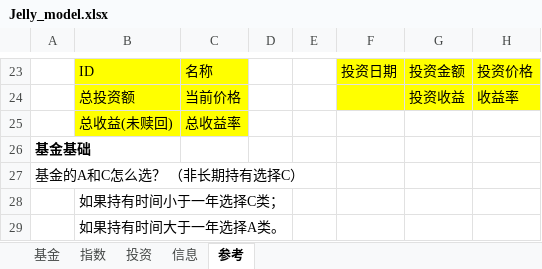
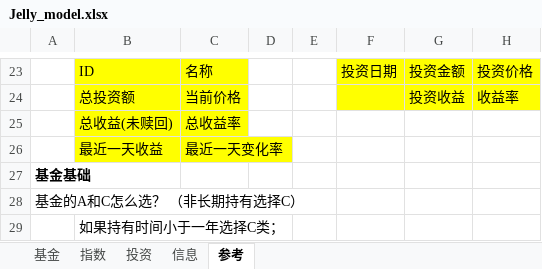
Before and after one commit to sinojelly/FundHelper, an Excel workbook: fund/Jelly_model.xlsx, sheet 参考, drawn as a sheet; only a part is shown, gaps mark what is left out; the shorter side is filled out with more unchanged rows; values as stored, in another font and other column widths than the file's, no borders; the diff names each change by its address in the sheet, - before the commit and + after, or states it on an @@ line.

```diff
--- a/fund/Jelly_model.xlsx (sheet 参考)
+++ b/fund/Jelly_model.xlsx (sheet 参考)
+row 26:  | 最近一天收益 | 最近一天变化率
```
Also changed, not shown: sheet 基金, sheet 投资, sheet 指数, sheet 信息, 6 other files.
